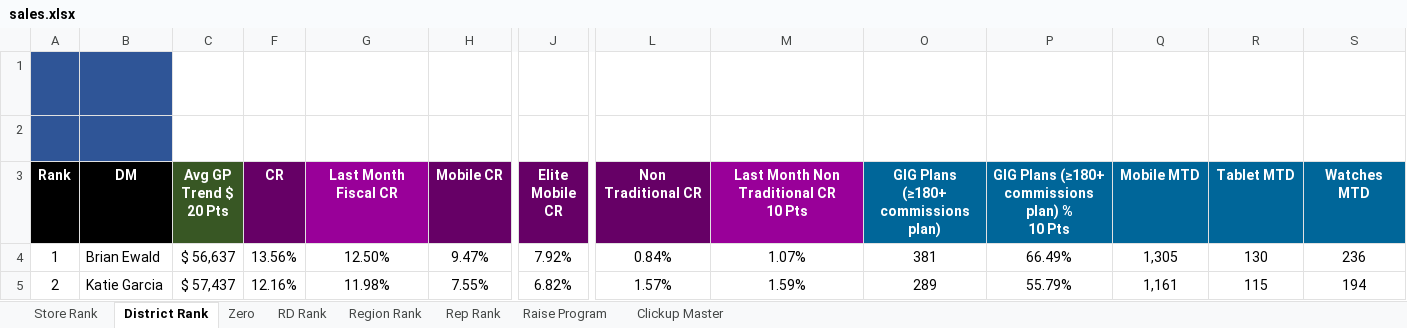
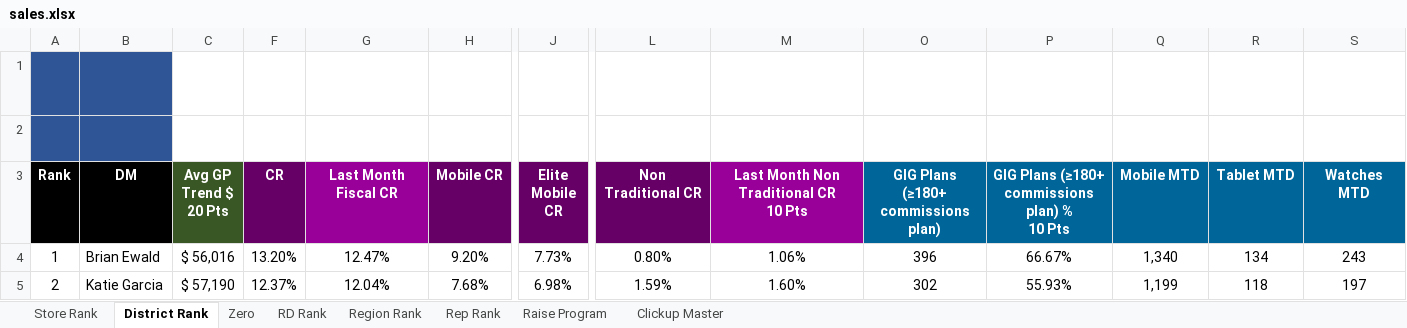
Before and after one commit to BlufoxMobile/Daily-Goals-Sheet, an Excel workbook: data/sales.xlsx, sheet District Rank, drawn as a sheet; only a part is shown, gaps mark what is left out; values as stored, in another font and other column widths than the file's, no borders; charts and pictures and conditional formats not drawn; the diff covers the shown part only; the diff names each change by its address in the sheet, - before the commit and + after, or states it on an @@ line.

```diff
--- a/data/sales.xlsx (sheet District Rank)
+++ b/data/sales.xlsx (sheet District Rank)
-C4 (Avg GP Trend $ 20 Pts): $ 56,637
+C4 (Avg GP Trend $ 20 Pts): $ 56,016
-F4 (CR): 13.56%
+F4 (CR): 13.20%
-G4 (Last Month Fiscal CR): 12.50%
+G4 (Last Month Fiscal CR): 12.47%
-H4 (Mobile CR): 9.47%
+H4 (Mobile CR): 9.20%
-J4 (Elite Mobile CR): 7.92%
+J4 (Elite Mobile CR): 7.73%
-L4 (Non Traditional CR): 0.84%
+L4 (Non Traditional CR): 0.80%
-M4: 1.07%
+M4: 1.06%
-O4: 381
+O4: 396
-P4: 66.49%
+P4: 66.67%
-Q4 (Mobile MTD): 1,305
+Q4 (Mobile MTD): 1,340
-R4 (Tablet MTD): 130
+R4 (Tablet MTD): 134
-S4 (Watches MTD): 236
+S4 (Watches MTD): 243
-C5 (Avg GP Trend $ 20 Pts): $ 57,437
+C5 (Avg GP Trend $ 20 Pts): $ 57,190
-F5 (CR): 12.16%
+F5 (CR): 12.37%
-G5 (Last Month Fiscal CR): 11.98%
+G5 (Last Month Fiscal CR): 12.04%
-H5 (Mobile CR): 7.55%
+H5 (Mobile CR): 7.68%
-J5 (Elite Mobile CR): 6.82%
+J5 (Elite Mobile CR): 6.98%
-L5 (Non Traditional CR): 1.57%
+L5 (Non Traditional CR): 1.59%
-M5: 1.59%
+M5: 1.60%
-O5: 289
+O5: 302
-P5: 55.79%
+P5: 55.93%
-Q5 (Mobile MTD): 1,161
+Q5 (Mobile MTD): 1,199
-R5 (Tablet MTD): 115
+R5 (Tablet MTD): 118
-S5 (Watches MTD): 194
+S5 (Watches MTD): 197
```
Also changed, not shown: 3 added rows, 3 removed rows and 447 edited cells elsewhere in this sheet, sheet Rep Rank, sheet Store Rank, sheet Zero, sheet RD Rank, sheet Region Rank, sheet Raise Program, hidden cells.
